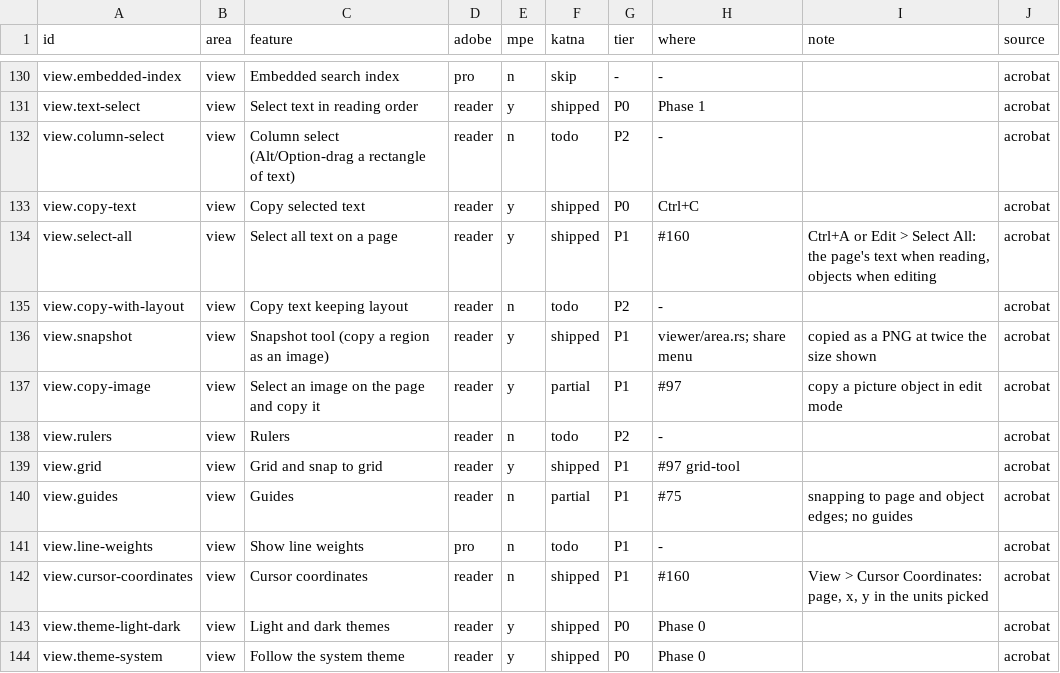
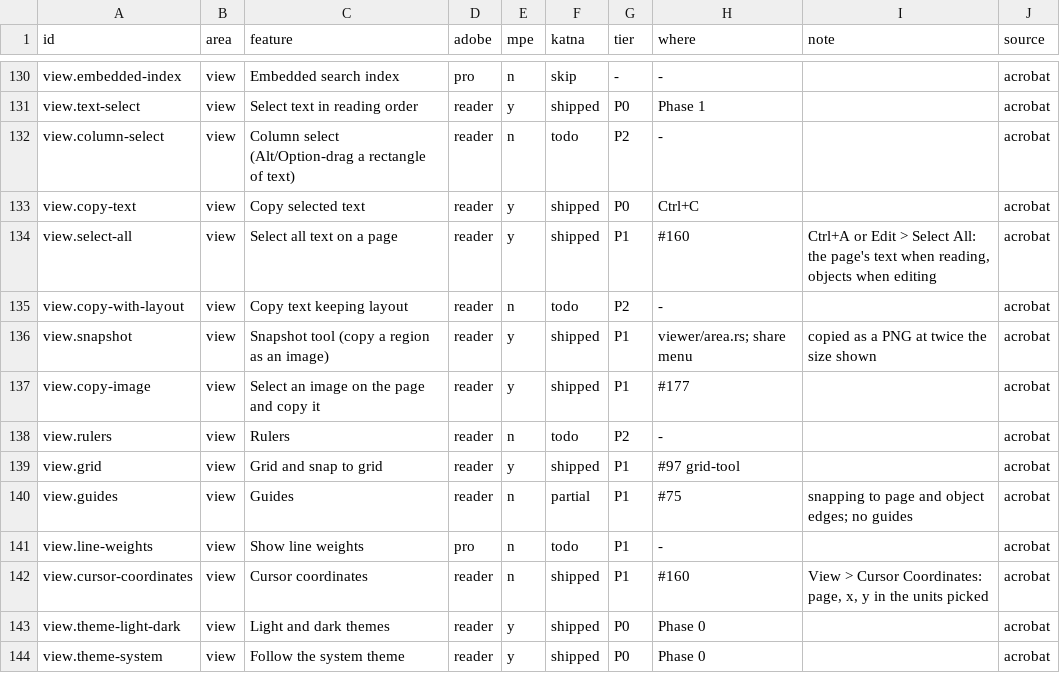
Before and after one commit to QuakeString/katna-pdf, a TSV file: parity/features.tsv, drawn as a sheet; only a part is shown, gaps mark what is left out.

```diff
--- a/parity/features.tsv
+++ b/parity/features.tsv
@@ -136,3 +136,3 @@ view.copy-with-layout	view	Copy text keeping layout	reader	n	todo	P2	-		acrobat
 view.snapshot	view	Snapshot tool (copy a region as an image)	reader	y	shipped	P1	viewer/area.rs; share menu	copied as a PNG at twice the size shown	acrobat
-view.copy-image	view	Select an image on the page and copy it	reader	y	partial	P1	#97	copy a picture object in edit mode	acrobat
+view.copy-image	view	Select an image on the page and copy it	reader	y	shipped	P1	#177		acrobat
 view.rulers	view	Rulers	reader	n	todo	P2	-		acrobat
```
Also changed, not shown: 6 other files.
